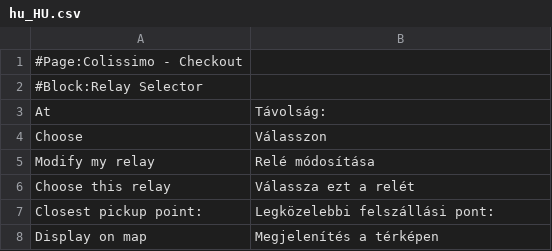
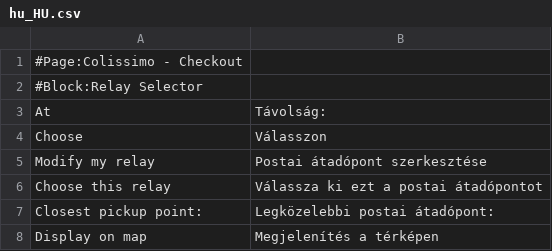
Before and after one commit to Technostok/Colissimo, a CSV file: Colissimo/i18n/hu_HU.csv, drawn as a sheet.

```diff
--- a/Colissimo/i18n/hu_HU.csv
+++ b/Colissimo/i18n/hu_HU.csv
@@ -4,5 +4,5 @@
 "Choose","Válasszon"
-"Modify my relay","Relé módosítása"
-"Choose this relay","Válassza ezt a relét"
-"Closest pickup point:","Legközelebbi felszállási pont:"
+"Modify my relay","Postai átadópont szerkesztése"
+"Choose this relay","Válassza ki ezt a postai átadópontot"
+"Closest pickup point:","Legközelebbi postai átadópont:"
 "Display on map","Megjelenítés a térképen"
```
Also changed, not shown: Colissimo/i18n/cs_CZ.csv, Colissimo/i18n/fi_FI.csv, 4 other files.
